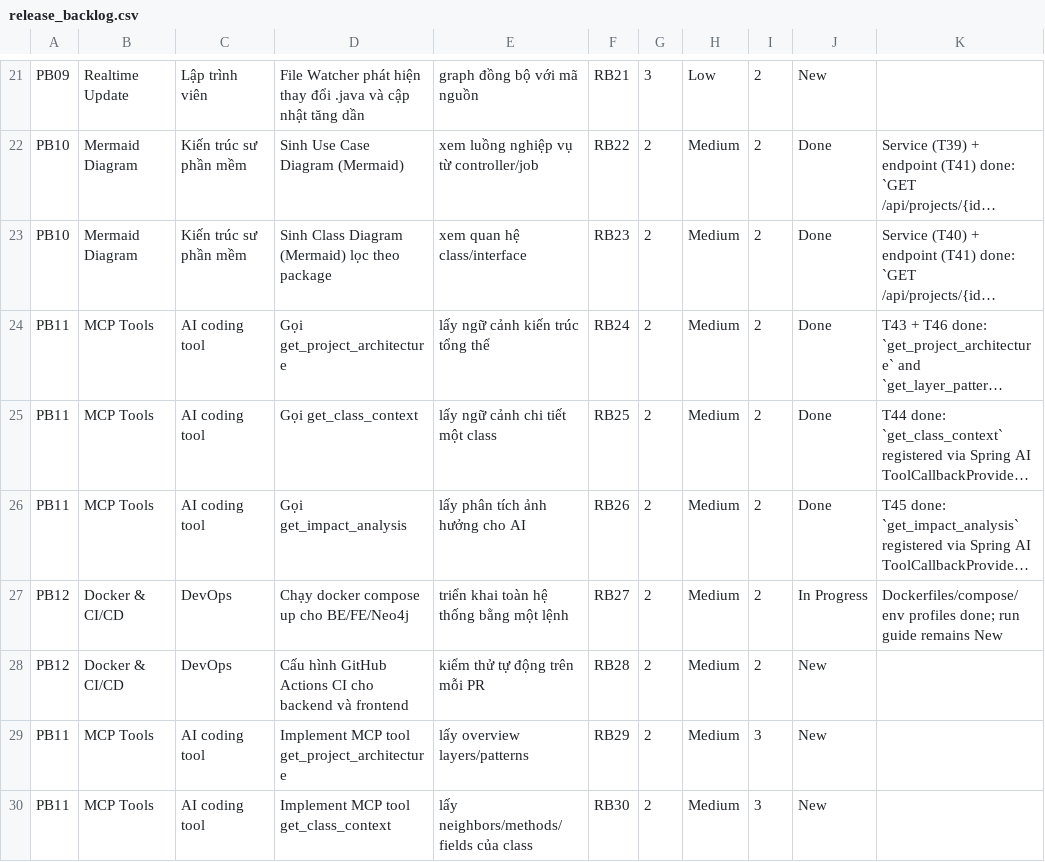
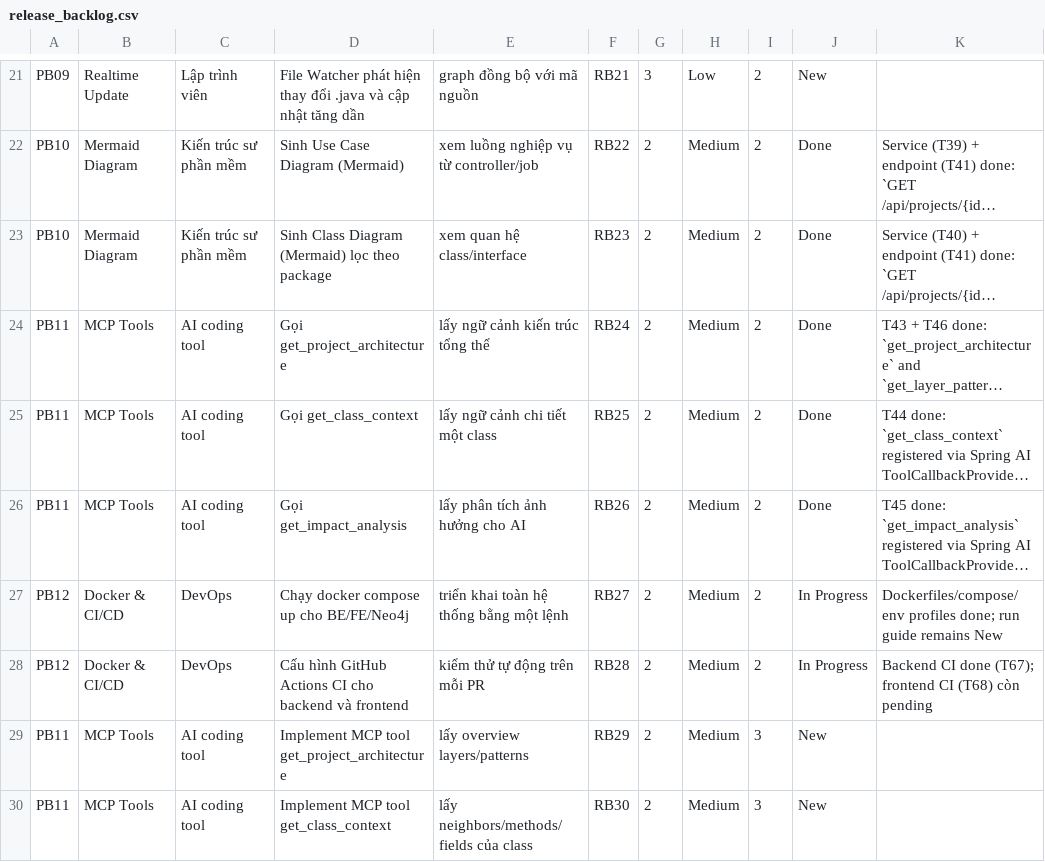
Before and after one commit to ThinhChauTran263/VibeGraph-com, a CSV file: task/csv_exports/release_backlog.csv, drawn as a sheet; only a part is shown, gaps mark what is left out; long unchanged cells end in …; the diff names each change by its address in the sheet, - before the commit and + after, or states it on an @@ line.

```diff
--- a/task/csv_exports/release_backlog.csv
+++ b/task/csv_exports/release_backlog.csv
-J28: New
+J28: In Progress
-K28: (empty)
+K28: Backend CI done (T67); frontend CI (T68) còn pending
```
Also changed, not shown: task/csv_exports/product_backlog.csv, task/csv_exports/sprint_backlog.csv, 2 other files.
